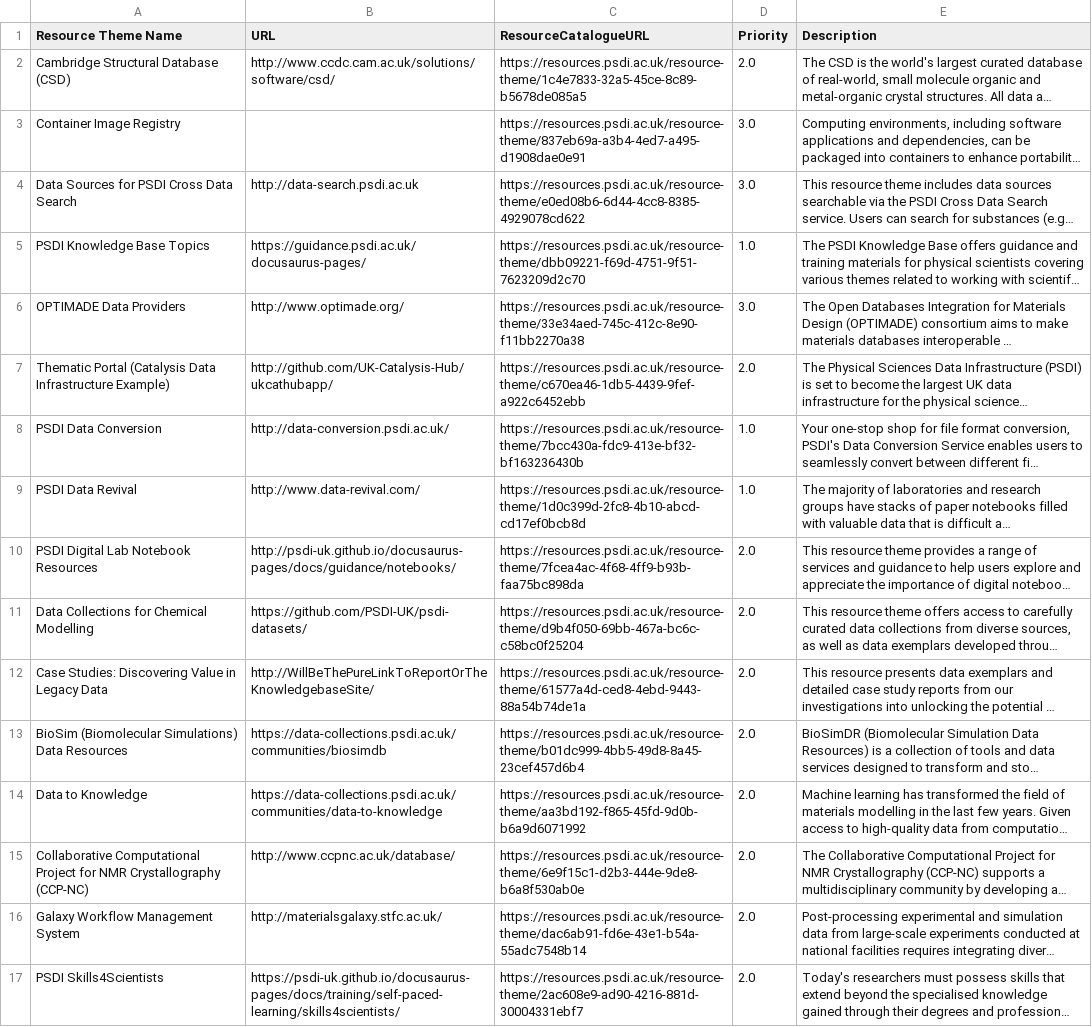
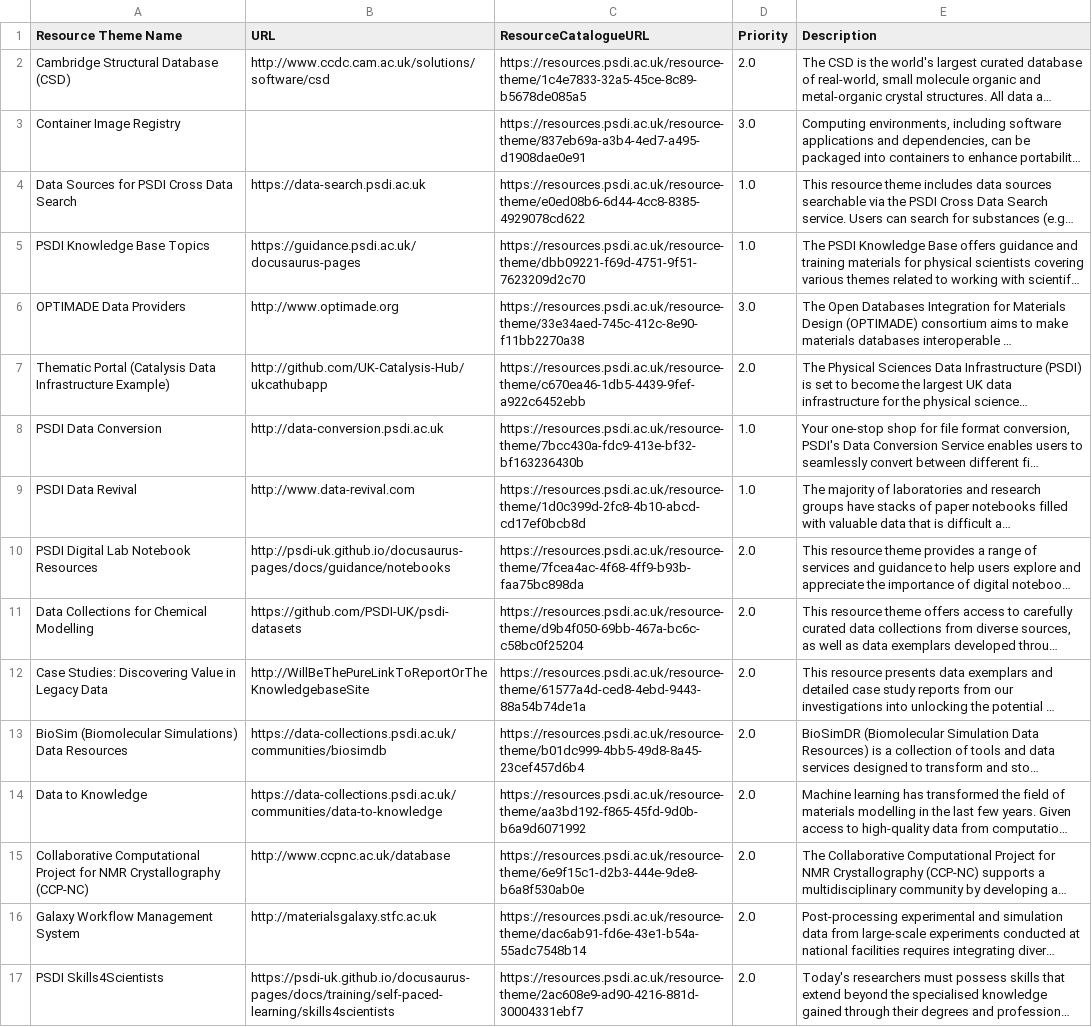
Before and after one commit to PSDI-UK/metadata, a CSV file: processed/resources_themes_from_dcat.csv, drawn as a sheet; long unchanged cells end in …; the diff names each change by its address in the sheet, - before the commit and + after, or states it on an @@ line.

```diff
--- a/processed/resources_themes_from_dcat.csv
+++ b/processed/resources_themes_from_dcat.csv
-B2 (URL): http://www.ccdc.cam.ac.uk/solutions/software/csd/
+B2 (URL): http://www.ccdc.cam.ac.uk/solutions/software/csd
-B4 (URL): http://data-search.psdi.ac.uk
+B4 (URL): https://data-search.psdi.ac.uk
-D4 (Priority): 3.0
+D4 (Priority): 1.0
-B5 (URL): https://guidance.psdi.ac.uk/docusaurus-pages/
+B5 (URL): https://guidance.psdi.ac.uk/docusaurus-pages
-B6 (URL): http://www.optimade.org/
+B6 (URL): http://www.optimade.org
-B7 (URL): http://github.com/UK-Catalysis-Hub/ukcathubapp/
+B7 (URL): http://github.com/UK-Catalysis-Hub/ukcathubapp
-B8 (URL): http://data-conversion.psdi.ac.uk/
+B8 (URL): http://data-conversion.psdi.ac.uk
-B9 (URL): http://www.data-revival.com/
+B9 (URL): http://www.data-revival.com
-B10 (URL): http://psdi-uk.github.io/docusaurus-pages/docs/guidance/notebooks/
+B10 (URL): http://psdi-uk.github.io/docusaurus-pages/docs/guidance/notebooks
-B11 (URL): https://github.com/PSDI-UK/psdi-datasets/
+B11 (URL): https://github.com/PSDI-UK/psdi-datasets
-B12 (URL): http://WillBeThePureLinkToReportOrTheKnowledgebaseSite/
+B12 (URL): http://WillBeThePureLinkToReportOrTheKnowledgebaseSite
-B15 (URL): http://www.ccpnc.ac.uk/database/
+B15 (URL): http://www.ccpnc.ac.uk/database
-B16 (URL): http://materialsgalaxy.stfc.ac.uk/
+B16 (URL): http://materialsgalaxy.stfc.ac.uk
-B17 (URL): https://psdi-uk.github.io/docusaurus-pages/docs/training/self-paced-learning/skills4scientists/
+B17 (URL): https://psdi-uk.github.io/docusaurus-pages/docs/training/self-paced-learning/skills4scientists
```
Also changed, not shown: processed/resources_from_dcat.csv, 3 other files.
